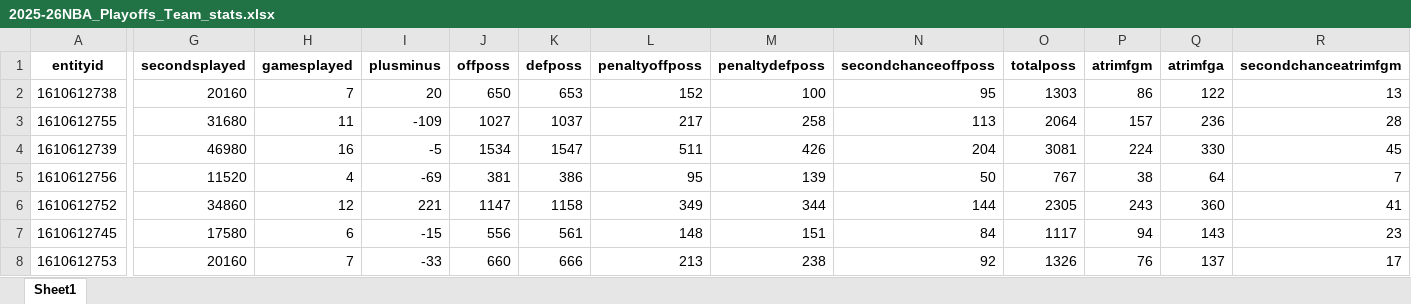
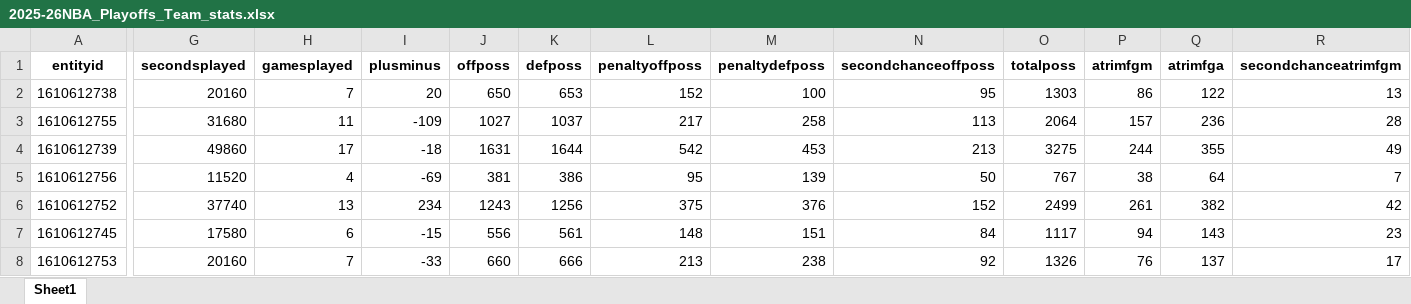
Before and after one commit to suren-nba/surennba_stats, an Excel workbook: data/team_stats/2025-26NBA_Playoffs_Team_stats.xlsx, sheet Sheet1, drawn as a sheet; only a part is shown, gaps mark what is left out; values as stored, in another font and other column widths than the file's, no borders; the diff covers the shown part only; the diff names each change by its address in the sheet, - before the commit and + after, or states it on an @@ line.

```diff
--- a/data/team_stats/2025-26NBA_Playoffs_Team_stats.xlsx (sheet Sheet1)
+++ b/data/team_stats/2025-26NBA_Playoffs_Team_stats.xlsx (sheet Sheet1)
-G4 (secondsplayed): 46980
+G4 (secondsplayed): 49860
-H4 (gamesplayed): 16
+H4 (gamesplayed): 17
-I4 (plusminus): -5
+I4 (plusminus): -18
-J4 (offposs): 1534
+J4 (offposs): 1631
-K4 (defposs): 1547
+K4 (defposs): 1644
-L4 (penaltyoffposs): 511
+L4 (penaltyoffposs): 542
-M4 (penaltydefposs): 426
+M4 (penaltydefposs): 453
-N4 (secondchanceoffposs): 204
+N4 (secondchanceoffposs): 213
-O4 (totalposs): 3081
+O4 (totalposs): 3275
-P4 (atrimfgm): 224
+P4 (atrimfgm): 244
-Q4 (atrimfga): 330
+Q4 (atrimfga): 355
-R4 (secondchanceatrimfgm): 45
+R4 (secondchanceatrimfgm): 49
-G6 (secondsplayed): 34860
+G6 (secondsplayed): 37740
-H6 (gamesplayed): 12
+H6 (gamesplayed): 13
-I6 (plusminus): 221
+I6 (plusminus): 234
-J6 (offposs): 1147
+J6 (offposs): 1243
-K6 (defposs): 1158
+K6 (defposs): 1256
-L6 (penaltyoffposs): 349
+L6 (penaltyoffposs): 375
-M6 (penaltydefposs): 344
+M6 (penaltydefposs): 376
-N6 (secondchanceoffposs): 144
+N6 (secondchanceoffposs): 152
-O6 (totalposs): 2305
+O6 (totalposs): 2499
-P6 (atrimfgm): 243
+P6 (atrimfgm): 261
-Q6 (atrimfga): 360
+Q6 (atrimfga): 382
-R6 (secondchanceatrimfgm): 41
+R6 (secondchanceatrimfgm): 42
```
Also changed, not shown: 378 edited cells elsewhere in this sheet, data/team_stats/2025-26NBA_Playoffs_Opponent_stats.xlsx, data/team_stats/2025-26NBA_RegularSeason_Opponent_stats.xlsx, 1 other file.
